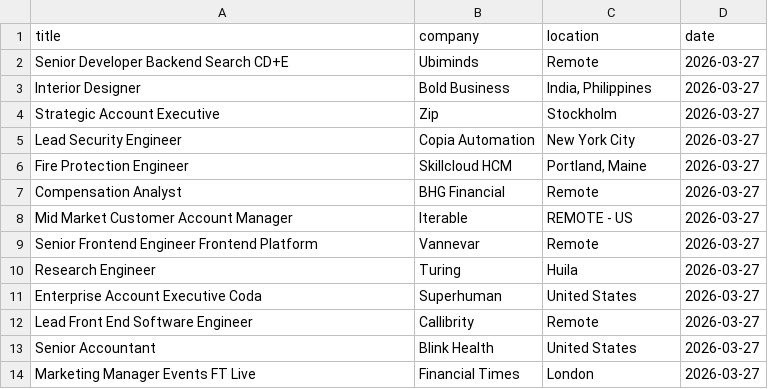
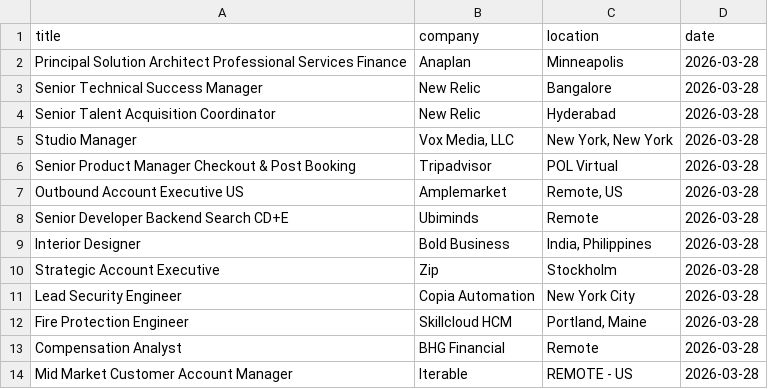
Before and after one commit to vvreddy4/Data-pipeline, a CSV file: data/cleaned_jobs.csv, drawn as a sheet.

```diff
--- a/data/cleaned_jobs.csv
+++ b/data/cleaned_jobs.csv
@@ -1,14 +1,14 @@
 title,company,location,date
-Senior Developer Backend Search CD+E,Ubiminds,Remote,2026-03-27
-Interior Designer,Bold Business,"India, Philippines",2026-03-27
-Strategic Account Executive,Zip,Stockholm,2026-03-27
-Lead Security Engineer,Copia Automation,New York City,2026-03-27
-Fire Protection Engineer,Skillcloud HCM,"Portland, Maine",2026-03-27
-Compensation Analyst,BHG Financial,Remote,2026-03-27
-Mid Market Customer Account Manager,Iterable,REMOTE - US,2026-03-27
-Senior Frontend Engineer Frontend Platform,Vannevar,Remote,2026-03-27
-Research Engineer,Turing,Huila,2026-03-27
-Enterprise Account Executive Coda,Superhuman,United States,2026-03-27
-Lead Front End Software Engineer,Callibrity,Remote,2026-03-27
-Senior Accountant,Blink Health,United States,2026-03-27
-Marketing Manager Events FT Live,Financial Times,London,2026-03-27
+Principal Solution Architect Professional Services Finance,Anaplan,Minneapolis,2026-03-28
+Senior Technical Success Manager,New Relic,Bangalore,2026-03-28
+Senior Talent Acquisition Coordinator,New Relic,Hyderabad,2026-03-28
+Studio Manager,"Vox Media, LLC","New York, New York",2026-03-28
+Senior Product Manager Checkout & Post Booking,Tripadvisor,POL Virtual,2026-03-28
+Outbound Account Executive US,Amplemarket,"Remote, US",2026-03-28
+Senior Developer Backend Search CD+E,Ubiminds,Remote,2026-03-28
+Interior Designer,Bold Business,"India, Philippines",2026-03-28
+Strategic Account Executive,Zip,Stockholm,2026-03-28
+Lead Security Engineer,Copia Automation,New York City,2026-03-28
+Fire Protection Engineer,Skillcloud HCM,"Portland, Maine",2026-03-28
+Compensation Analyst,BHG Financial,Remote,2026-03-28
+Mid Market Customer Account Manager,Iterable,REMOTE - US,2026-03-28
```
Also changed, not shown: data/raw_jobs.csv.
